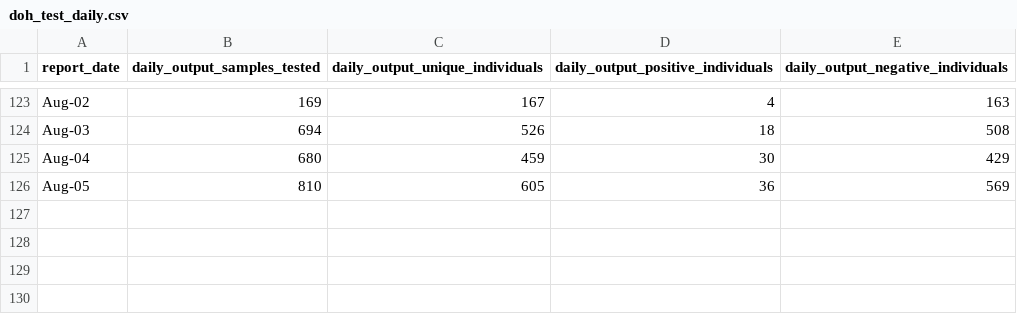
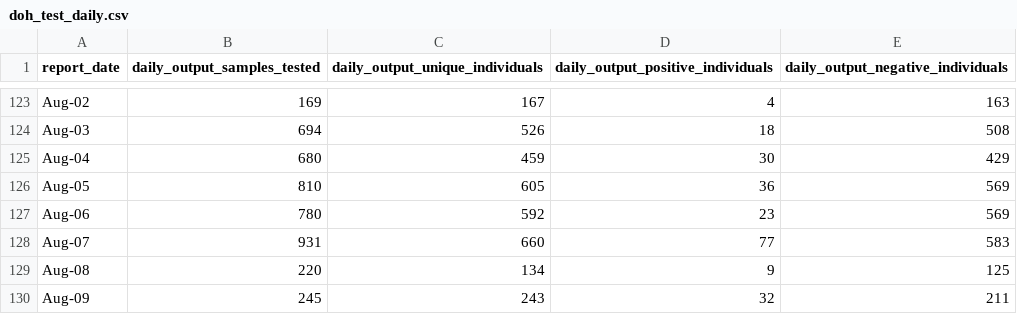
Before and after one commit to djmacao/Covid-19, a CSV file: Covid_Davao_Data/doh_test_daily.csv, drawn as a sheet; only a part is shown, gaps mark what is left out; the diff names each change by its address in the sheet, - before the commit and + after, or states it on an @@ line.

```diff
--- a/Covid_Davao_Data/doh_test_daily.csv
+++ b/Covid_Davao_Data/doh_test_daily.csv
+row 127: Aug-06 | 780 | 592 | 23 | 569
+row 128: Aug-07 | 931 | 660 | 77 | 583
+row 129: Aug-08 | 220 | 134 | 9 | 125
+row 130: Aug-09 | 245 | 243 | 32 | 211
```
Also changed, not shown: Covid_Davao_Data/covid_dohdr_daily.csv, Covid_Davao_Data/covid_dohdr_locations.csv, 4 other files.
